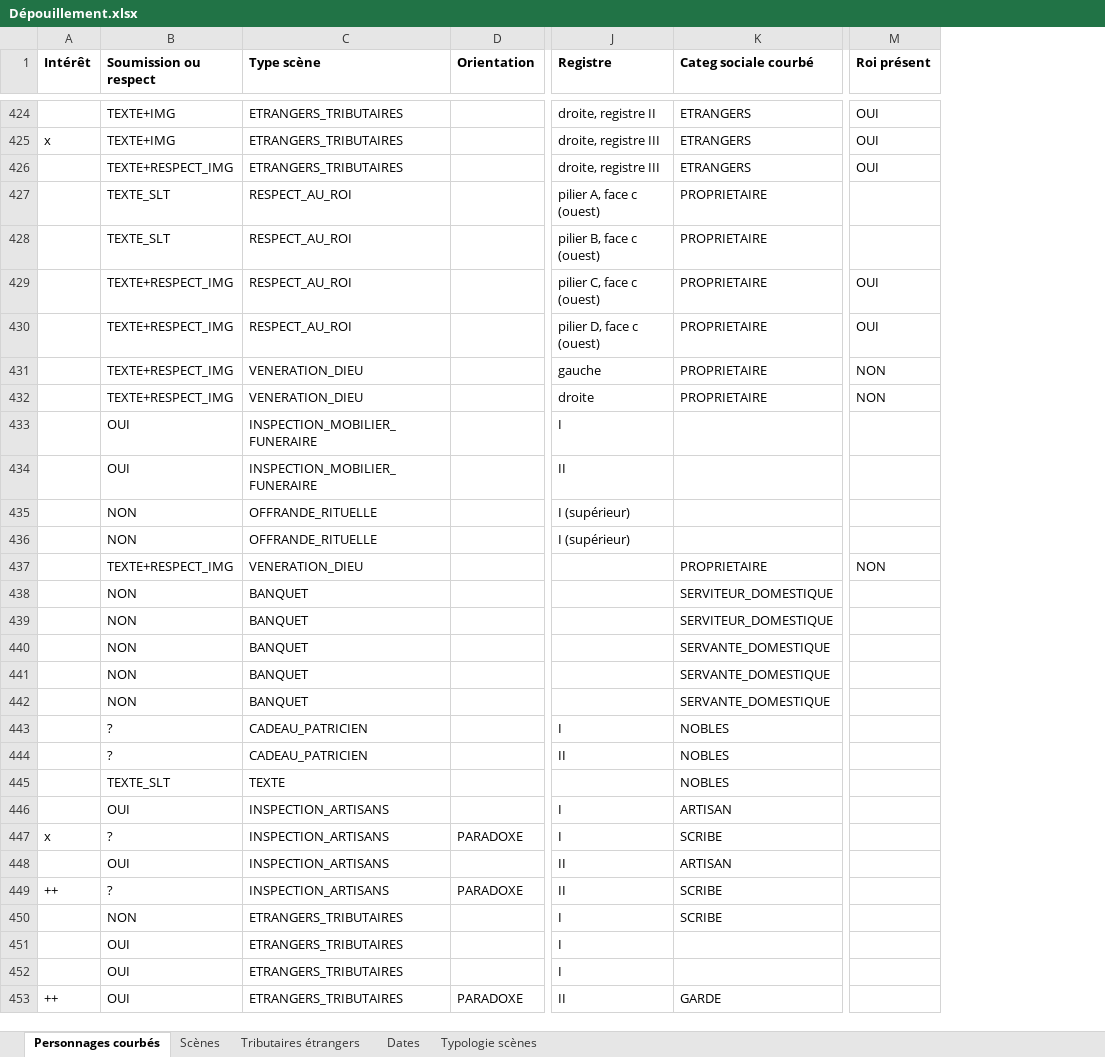
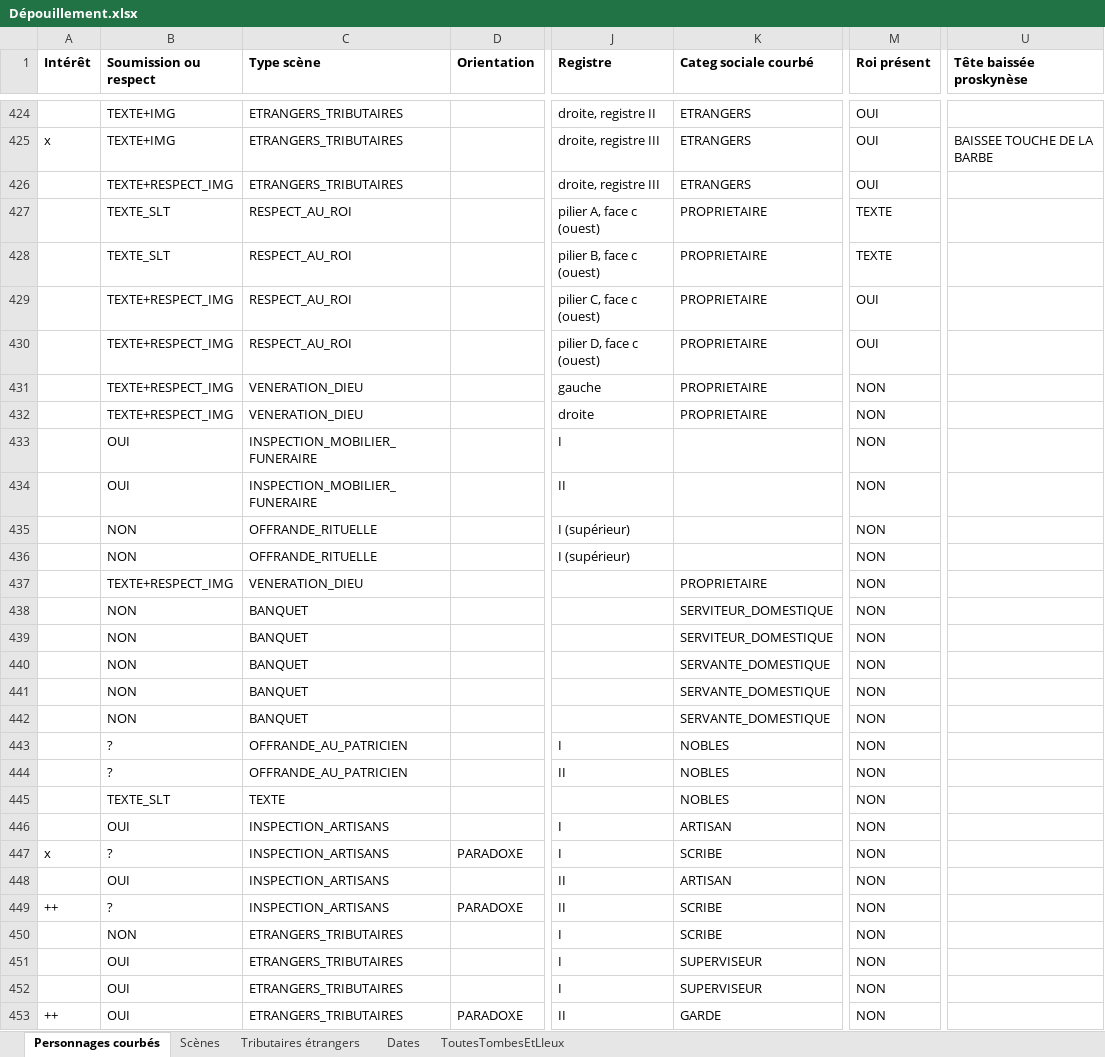
Before and after one commit to PhilHen/PosturesSoumissionTT, an Excel workbook: Dépouillement.xlsx, sheet Personnages courbés, drawn as a sheet; only a part is shown, gaps mark what is left out; values as stored, in another font and other column widths than the file's, no borders; the diff covers the shown part only; the diff names each change by its address in the sheet, - before the commit and + after, or states it on an @@ line.

```diff
--- a/Dépouillement.xlsx (sheet Personnages courbés)
+++ b/Dépouillement.xlsx (sheet Personnages courbés)
-sheet tab: Typologie scènes
+sheet tab: ToutesTombesEtLIeux
+column U (Tête baissée proskynèse), row 425: BAISSEE TOUCHE DE LA BARBE
-M427:M428 (Roi présent): (empty)
+M427:M428 (Roi présent): TEXTE
-M433:M436 (Roi présent): (empty)
+M433:M436 (Roi présent): NON
-M438:M453 (Roi présent): (empty)
+M438:M453 (Roi présent): NON
-C443:C444 (Type scène): CADEAU_PATRICIEN
+C443:C444 (Type scène): OFFRANDE_AU_PATRICIEN
-K451:K452 (Categ sociale courbé): (empty)
+K451:K452 (Categ sociale courbé): SUPERVISEUR
```
Also changed, not shown: other rows of this sheet, sheet Scènes, 1 other file.
